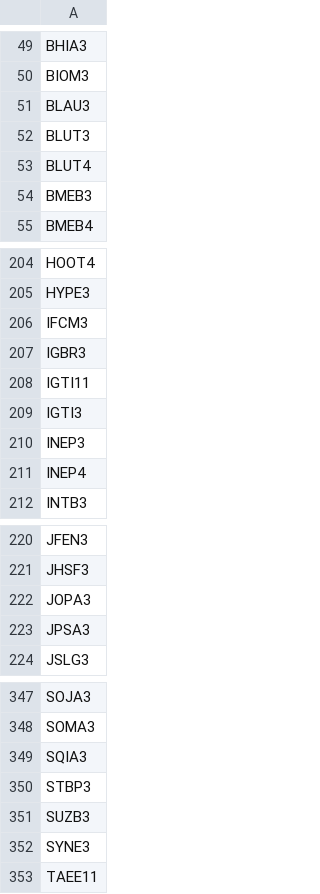
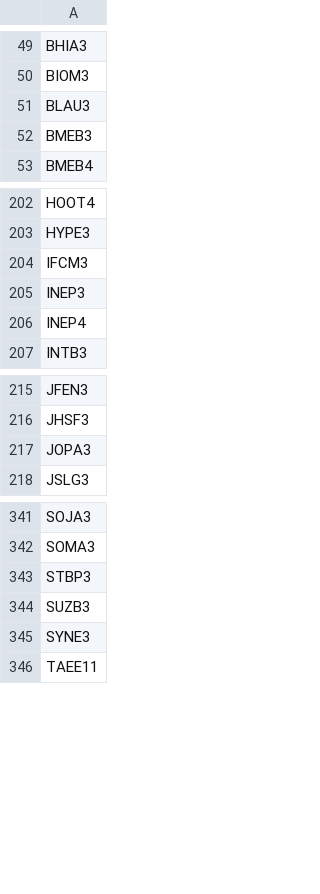
Before and after one commit to sandrex/tickers, a CSV file: br.csv, drawn as a sheet; only a part is shown, gaps mark what is left out.

Commit message:
Update br.csv

```diff
--- a/br.csv
+++ b/br.csv
@@ -51,4 +51,2 @@ BIOM3
 BLAU3
-BLUT3
-BLUT4
 BMEB3
@@ -206,5 +204,2 @@ HYPE3
 IFCM3
-IGBR3
-IGTI11
-IGTI3
 INEP3
@@ -222,3 +217,2 @@ JHSF3
 JOPA3
-JPSA3
 JSLG3
@@ -348,3 +342,2 @@ SOJA3
 SOMA3
-SQIA3
 STBP3
```
